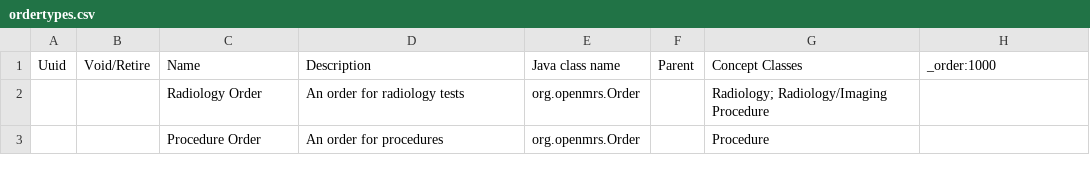
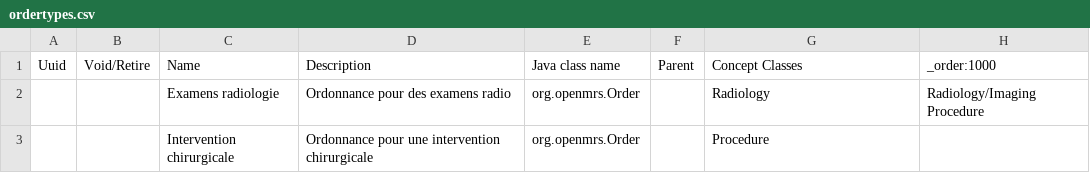
Before and after one commit to pierrekasongo/bahmni-drc, a CSV file: default-config/masterdata/configuration/ordertypes/ordertypes.csv, drawn as a sheet.

Commit message:
Translation masterdata

```diff
--- a/default-config/masterdata/configuration/ordertypes/ordertypes.csv
+++ b/default-config/masterdata/configuration/ordertypes/ordertypes.csv
@@ -1,3 +1,3 @@
 Uuid,Void/Retire,Name,Description,Java class name,Parent,Concept Classes,_order:1000
-,,Radiology Order,An order for radiology tests,org.openmrs.Order,,Radiology; Radiology/Imaging Procedure,
-,,Procedure Order,An order for procedures,org.openmrs.Order,,Procedure,
+,,Examens radiologie,Ordonnance pour des examens radio,org.openmrs.Order,,Radiology, Radiology/Imaging Procedure
+,,Intervention chirurgicale,Ordonnance pour une intervention chirurgicale,org.openmrs.Order,,Procedure,
```
Also changed, not shown: default-config/masterdata/configuration/idgen/identifierSource.csv, default-config/masterdata/configuration/personattributetypes/personAttributeTypes.csv.
